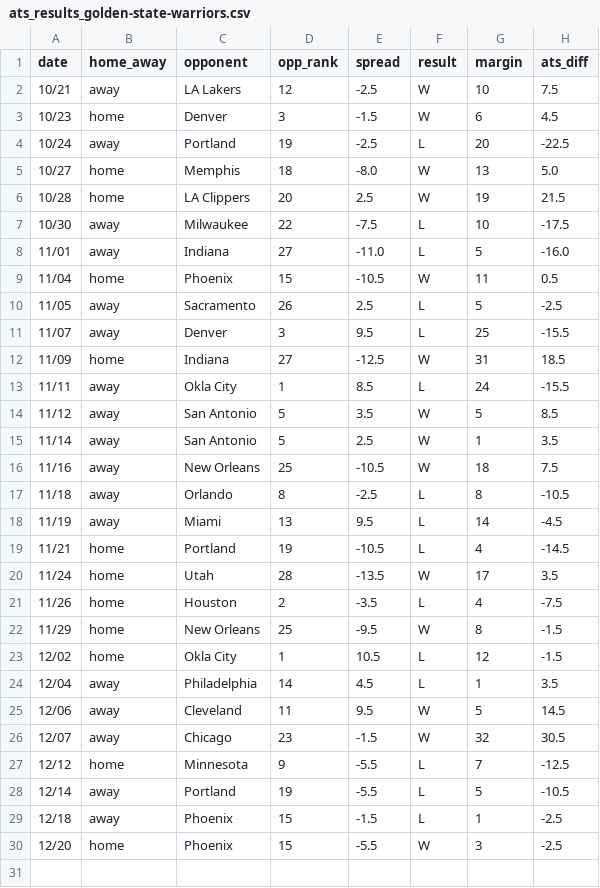
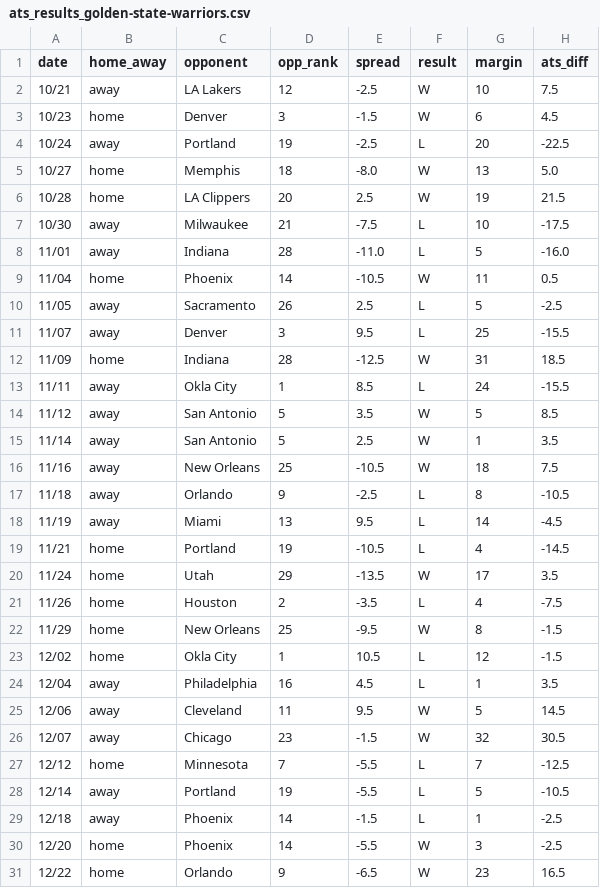
Before and after one commit to ajoros/nbabetinfo, a CSV file: ats_results_golden-state-warriors.csv, drawn as a sheet.

```diff
--- a/ats_results_golden-state-warriors.csv
+++ b/ats_results_golden-state-warriors.csv
@@ -6,8 +6,8 @@ date,home_away,opponent,opp_rank,spread,result,margin,ats_diff
 10/28,home,LA Clippers,20,2.5,W,19,21.5
-10/30,away,Milwaukee,22,-7.5,L,10,-17.5
-11/01,away,Indiana,27,-11.0,L,5,-16.0
-11/04,home,Phoenix,15,-10.5,W,11,0.5
+10/30,away,Milwaukee,21,-7.5,L,10,-17.5
+11/01,away,Indiana,28,-11.0,L,5,-16.0
+11/04,home,Phoenix,14,-10.5,W,11,0.5
 11/05,away,Sacramento,26,2.5,L,5,-2.5
 11/07,away,Denver,3,9.5,L,25,-15.5
-11/09,home,Indiana,27,-12.5,W,31,18.5
+11/09,home,Indiana,28,-12.5,W,31,18.5
 11/11,away,Okla City,1,8.5,L,24,-15.5
@@ -16,6 +16,6 @@ date,home_away,opponent,opp_rank,spread,result,margin,ats_diff
 11/16,away,New Orleans,25,-10.5,W,18,7.5
-11/18,away,Orlando,8,-2.5,L,8,-10.5
+11/18,away,Orlando,9,-2.5,L,8,-10.5
 11/19,away,Miami,13,9.5,L,14,-4.5
 11/21,home,Portland,19,-10.5,L,4,-14.5
-11/24,home,Utah,28,-13.5,W,17,3.5
+11/24,home,Utah,29,-13.5,W,17,3.5
 11/26,home,Houston,2,-3.5,L,4,-7.5
@@ -23,8 +23,9 @@ date,home_away,opponent,opp_rank,spread,result,margin,ats_diff
 12/02,home,Okla City,1,10.5,L,12,-1.5
-12/04,away,Philadelphia,14,4.5,L,1,3.5
+12/04,away,Philadelphia,16,4.5,L,1,3.5
 12/06,away,Cleveland,11,9.5,W,5,14.5
 12/07,away,Chicago,23,-1.5,W,32,30.5
-12/12,home,Minnesota,9,-5.5,L,7,-12.5
+12/12,home,Minnesota,7,-5.5,L,7,-12.5
 12/14,away,Portland,19,-5.5,L,5,-10.5
-12/18,away,Phoenix,15,-1.5,L,1,-2.5
-12/20,home,Phoenix,15,-5.5,W,3,-2.5
+12/18,away,Phoenix,14,-1.5,L,1,-2.5
+12/20,home,Phoenix,14,-5.5,W,3,-2.5
+12/22,home,Orlando,9,-6.5,W,23,16.5
```
Also changed, not shown: ats_results_cleveland-cavaliers.csv, ats_results_dallas-mavericks.csv, 9 other files.
